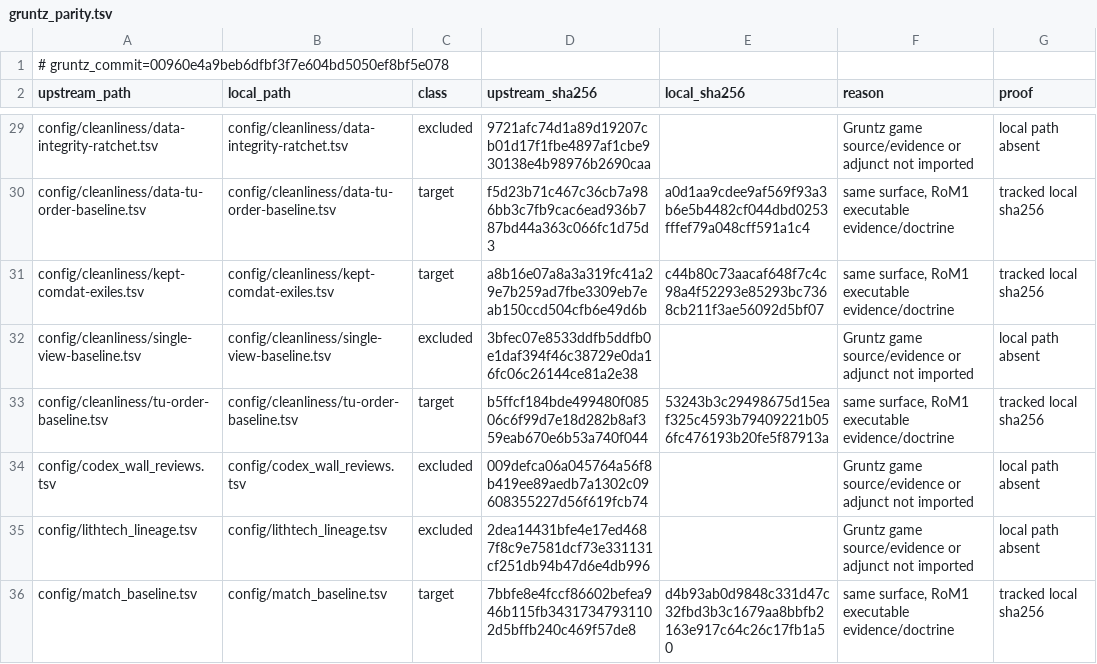
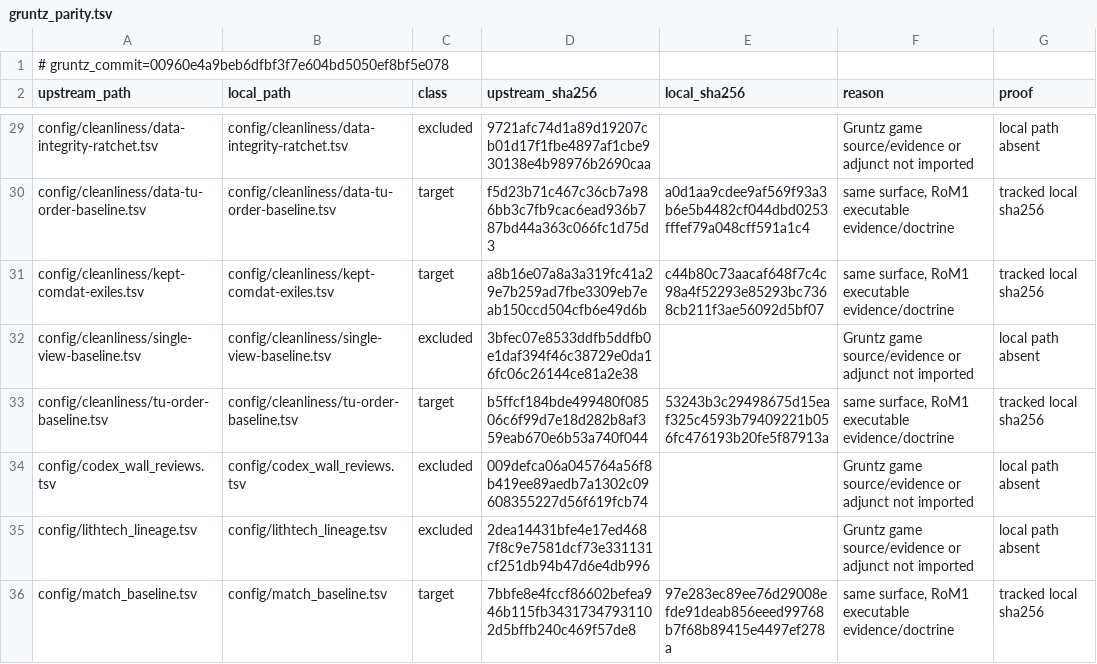
Before and after one commit to sushi-shi/rom1-decomp, a TSV file: config/gruntz_parity.tsv, drawn as a sheet; only a part is shown, gaps mark what is left out; the diff covers the shown part only.

```diff
--- a/config/gruntz_parity.tsv
+++ b/config/gruntz_parity.tsv
@@ -35,2 +35,2 @@ config/codex_wall_reviews.tsv	config/codex_wall_reviews.tsv	excluded	009defca06a
 config/lithtech_lineage.tsv	config/lithtech_lineage.tsv	excluded	2dea14431bfe4e17ed4687f8c9e7581dcf73e331131cf251db94b47d6e4db996		Gruntz game source/evidence or adjunct not imported	local path absent
-config/match_baseline.tsv	config/match_baseline.tsv	target	7bbfe8e4fccf86602befea946b115fb34317347931102d5bffb240c469f57de8	d4b93ab0d9848c331d47c32fbd3b3c1679aa8bbfb2163e917c64c26c17fb1a50	same surface, RoM1 executable evidence/doctrine	tracked local sha256
+config/match_baseline.tsv	config/match_baseline.tsv	target	7bbfe8e4fccf86602befea946b115fb34317347931102d5bffb240c469f57de8	97e283ec89ee76d29008efde91deab856eeed99768b7f68b89415e4497ef278a	same surface, RoM1 executable evidence/doctrine	tracked local sha256
```
Also changed, not shown: 2 added rows and 6 edited cells elsewhere in this file, config/match_baseline.tsv, config/retail/data.tsv, 7 other files.
